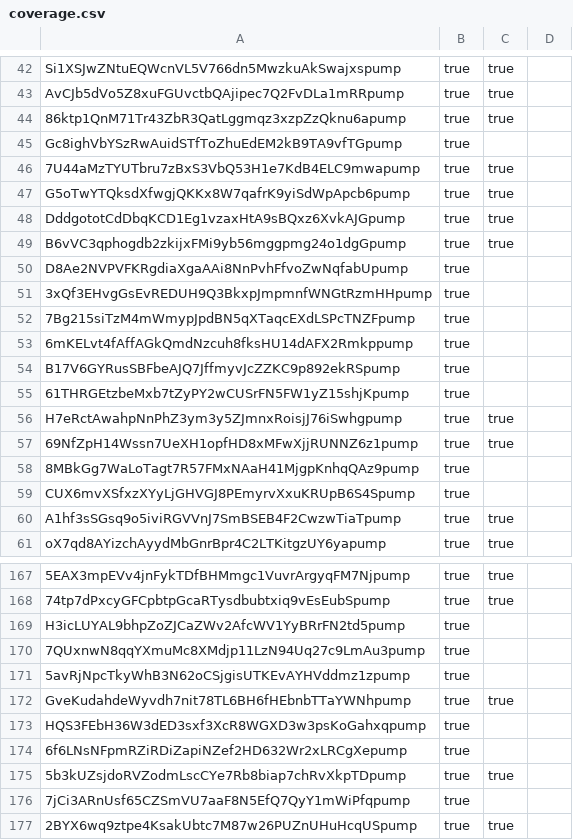
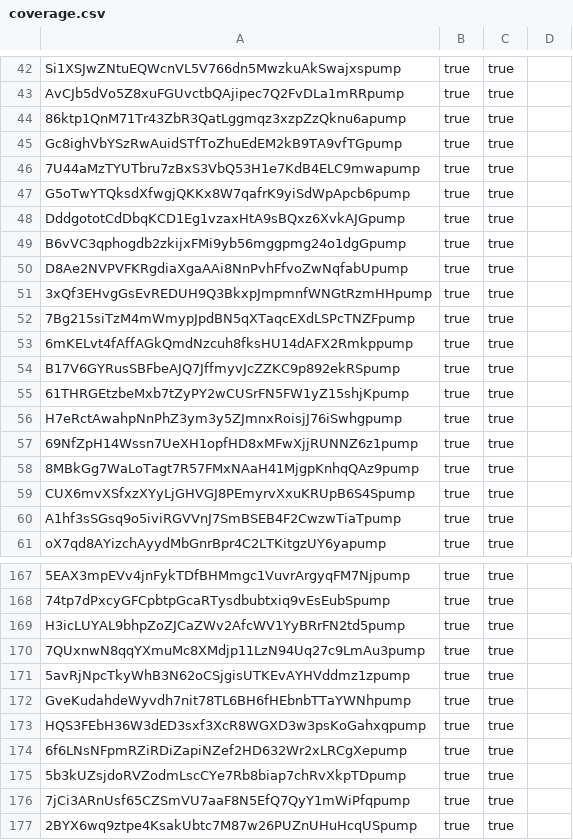
Before and after one commit to Kshitij0O7/streams-bench-test, a CSV file: coverage.csv, drawn as a sheet; only a part is shown, gaps mark what is left out; the diff covers the shown part only; the diff names each change by its address in the sheet, - before the commit and + after, or states it on an @@ line.

Commit message:
Data Correction

```diff
--- a/coverage.csv
+++ b/coverage.csv
-C45: (empty)
+C45: true
-C50:C55: (empty)
+C50:C55: true
-C58:C59: (empty)
+C58:C59: true
-C169:C171: (empty)
+C169:C171: true
-C173:C174: (empty)
+C173:C174: true
-C176: (empty)
+C176: true
```
Also changed, not shown: 61 edited cells elsewhere in this file.
